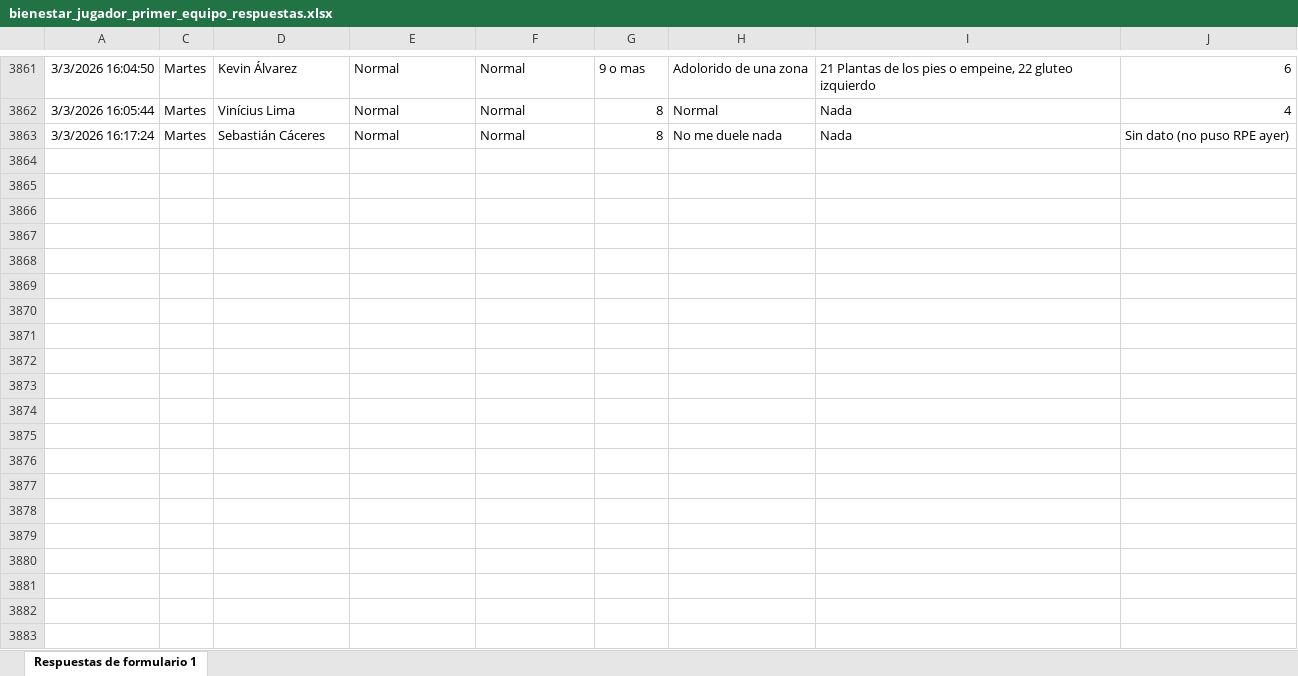
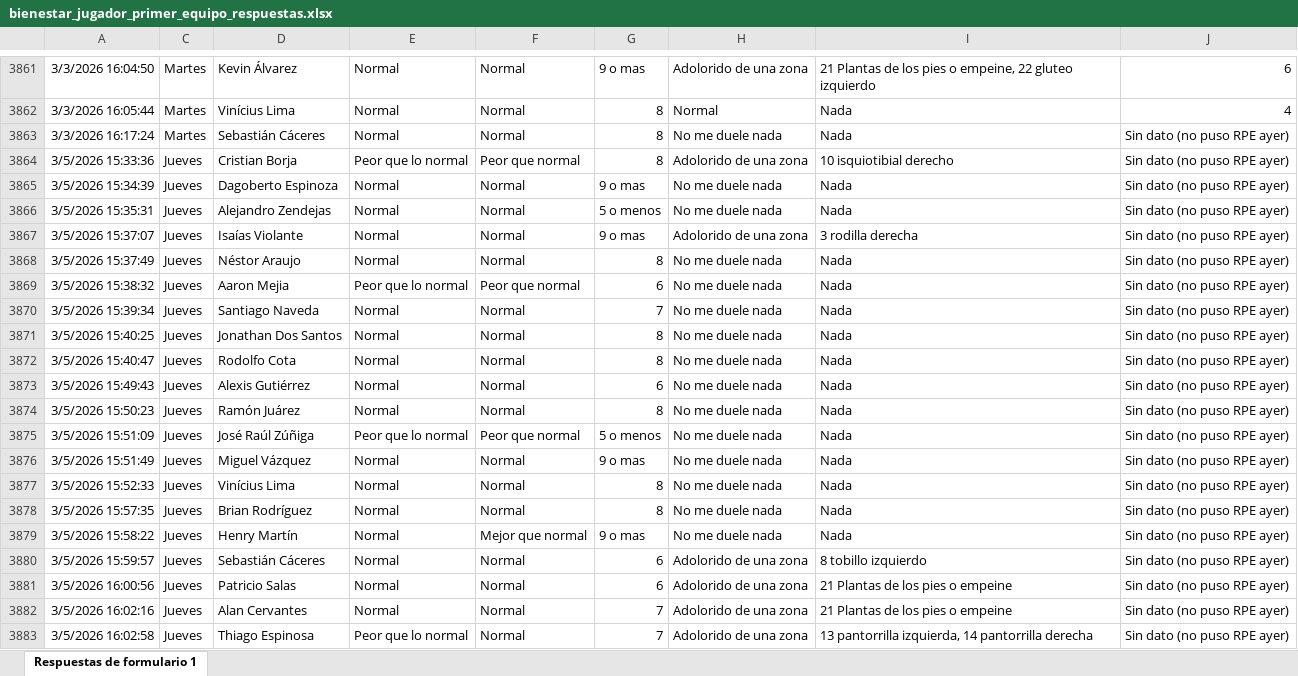
Before and after one commit to mr2293/dashboard_cargas, an Excel workbook: data/bienestar_jugador_primer_equipo_respuestas.xlsx, sheet Respuestas de formulario 1, drawn as a sheet; only a part is shown, gaps mark what is left out; values as stored, in another font and other column widths than the file's, no borders; charts and pictures and conditional formats and table styles not drawn; the diff covers the shown part only; the diff names each change by its address in the sheet, - before the commit and + after, or states it on an @@ line.

Commit message:
datos wimu

```diff
--- a/data/bienestar_jugador_primer_equipo_respuestas.xlsx (sheet Respuestas de formulario 1)
+++ b/data/bienestar_jugador_primer_equipo_respuestas.xlsx (sheet Respuestas de formulario 1)
+row 3864: 3/5/2026 15:33:36 | Jueves | Cristian Borja | Peor que lo normal | Peor que normal | 8 | Adolorido de una zona | 10 isquiotibial derecho | Sin dato (no puso RPE ayer)
+row 3865: 3/5/2026 15:34:39 | Jueves | Dagoberto Espinoza | Normal | Normal | 9 o mas | No me duele nada | Nada | Sin dato (no puso RPE ayer)
+row 3866: 3/5/2026 15:35:31 | Jueves | Alejandro Zendejas | Normal | Normal | 5 o menos | No me duele nada | Nada | Sin dato (no puso RPE ayer)
+row 3867: 3/5/2026 15:37:07 | Jueves | Isaías Violante | Normal | Normal | 9 o mas | Adolorido de una zona | 3 rodilla derecha | Sin dato (no puso RPE ayer)
+row 3868: 3/5/2026 15:37:49 | Jueves | Néstor Araujo | Normal | Normal | 8 | No me duele nada | Nada | Sin dato (no puso RPE ayer)
+row 3869: 3/5/2026 15:38:32 | Jueves | Aaron Mejia | Peor que lo normal | Peor que normal | 6 | No me duele nada | Nada | Sin dato (no puso RPE ayer)
+row 3870: 3/5/2026 15:39:34 | Jueves | Santiago Naveda | Normal | Normal | 7 | No me duele nada | Nada | Sin dato (no puso RPE ayer)
+row 3871: 3/5/2026 15:40:25 | Jueves | Jonathan Dos Santos | Normal | Normal | 8 | No me duele nada | Nada | Sin dato (no puso RPE ayer)
+row 3872: 3/5/2026 15:40:47 | Jueves | Rodolfo Cota | Normal | Normal | 8 | No me duele nada | Nada | Sin dato (no puso RPE ayer)
+row 3873: 3/5/2026 15:49:43 | Jueves | Alexis Gutiérrez | Normal | Normal | 6 | No me duele nada | Nada | Sin dato (no puso RPE ayer)
+row 3874: 3/5/2026 15:50:23 | Jueves | Ramón Juárez | Normal | Normal | 8 | No me duele nada | Nada | Sin dato (no puso RPE ayer)
+row 3875: 3/5/2026 15:51:09 | Jueves | José Raúl Zúñiga | Peor que lo normal | Peor que normal | 5 o menos | No me duele nada | Nada | Sin dato (no puso RPE ayer)
+row 3876: 3/5/2026 15:51:49 | Jueves | Miguel Vázquez | Normal | Normal | 9 o mas | No me duele nada | Nada | Sin dato (no puso RPE ayer)
+row 3877: 3/5/2026 15:52:33 | Jueves | Vinícius Lima | Normal | Normal | 8 | No me duele nada | Nada | Sin dato (no puso RPE ayer)
+row 3878: 3/5/2026 15:57:35 | Jueves | Brian Rodríguez | Normal | Normal | 8 | No me duele nada | Nada | Sin dato (no puso RPE ayer)
+row 3879: 3/5/2026 15:58:22 | Jueves | Henry Martín | Normal | Mejor que normal | 9 o mas | No me duele nada | Nada | Sin dato (no puso RPE ayer)
+row 3880: 3/5/2026 15:59:57 | Jueves | Sebastián Cáceres | Normal | Normal | 6 | Adolorido de una zona | 8 tobillo izquierdo | Sin dato (no puso RPE ayer)
+row 3881: 3/5/2026 16:00:56 | Jueves | Patricio Salas | Normal | Normal | 6 | Adolorido de una zona | 21 Plantas de los pies o empeine | Sin dato (no puso RPE ayer)
+row 3882: 3/5/2026 16:02:16 | Jueves | Alan Cervantes | Normal | Normal | 7 | Adolorido de una zona | 21 Plantas de los pies o empeine | Sin dato (no puso RPE ayer)
+row 3883: 3/5/2026 16:02:58 | Jueves | Thiago Espinosa | Peor que lo normal | Normal | 7 | Adolorido de una zona | 13 pantorrilla izquierda, 14 pantorrilla derecha | Sin dato (no puso RPE ayer)
```
Also changed, not shown: 33 added rows elsewhere in this sheet, hidden cells, 1 other file.
